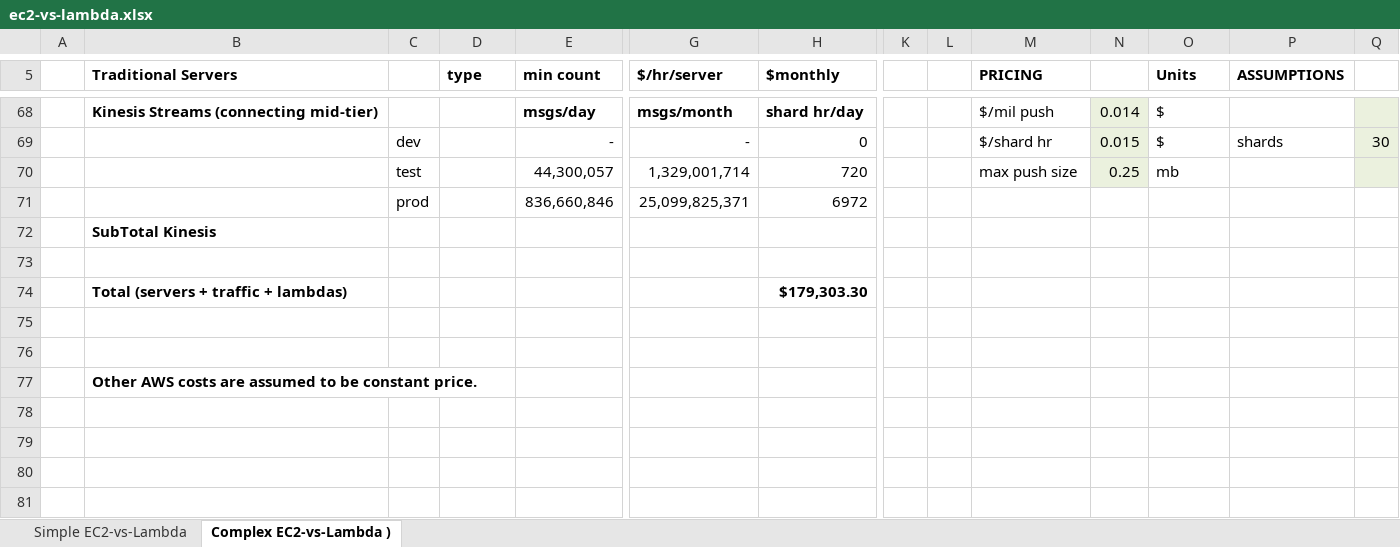
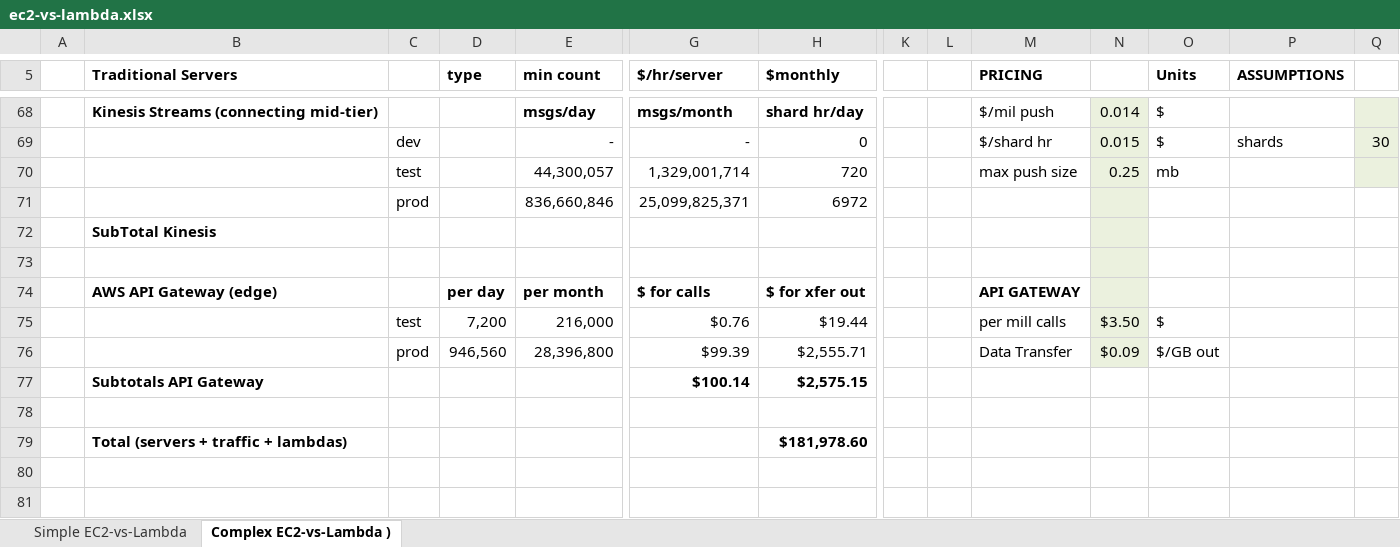
Before and after one commit to bdobyns/silver-funicular, an Excel workbook: api-lambda-mock/ec2-vs-lambda.xlsx, sheet Complex EC2-vs-Lambda ), drawn as a sheet; only a part is shown, gaps mark what is left out; the shorter side is filled out with more unchanged rows; values as stored, in another font and other column widths than the file's, no borders; addresses are those after the commit; rows hold the shown columns only; the diff names each change by its address in the sheet, - before the commit and + after, or states it on an @@ line.

Commit message:
add in aws api gateway pricing to complex model

```diff
--- a/api-lambda-mock/ec2-vs-lambda.xlsx (sheet Complex EC2-vs-Lambda ))
+++ b/api-lambda-mock/ec2-vs-lambda.xlsx (sheet Complex EC2-vs-Lambda ))
-N71:N73 fill: none
+N71:N73 fill: #EBF1DE
+row 74:  | AWS API Gateway (edge) |  | per day | per month | $ for calls | $ for xfer out |  |  | API GATEWAY
+row 75:  |  | test | 7,200 | 216,000 | $0.76 | $19.44 |  |  | per mill calls | $3.50 | $
+row 76:  |  | prod | 946,560 | 28,396,800 | $99.39 | $2,555.71 |  |  | Data Transfer | $0.09 | $/GB out
+row 77:  | Subtotals API Gateway |  |  |  | $100.14 | $2,575.15
-row 78:  | Total (servers + traffic + lambdas) |  |  |  |  | $179,303.30
+row 78: (empty)
+row 79:  | Total (servers + traffic + lambdas) |  |  |  |  | $181,978.60
```
